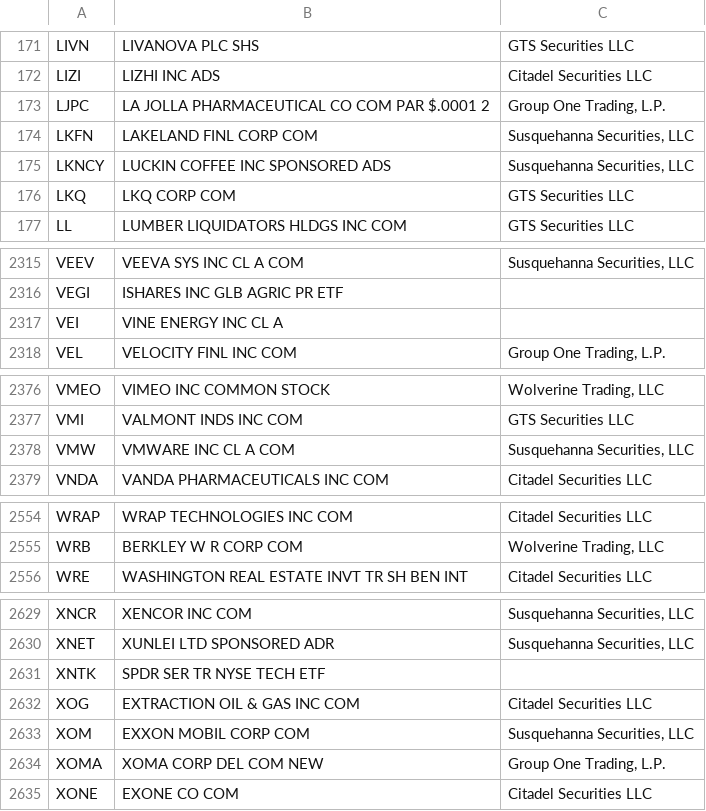
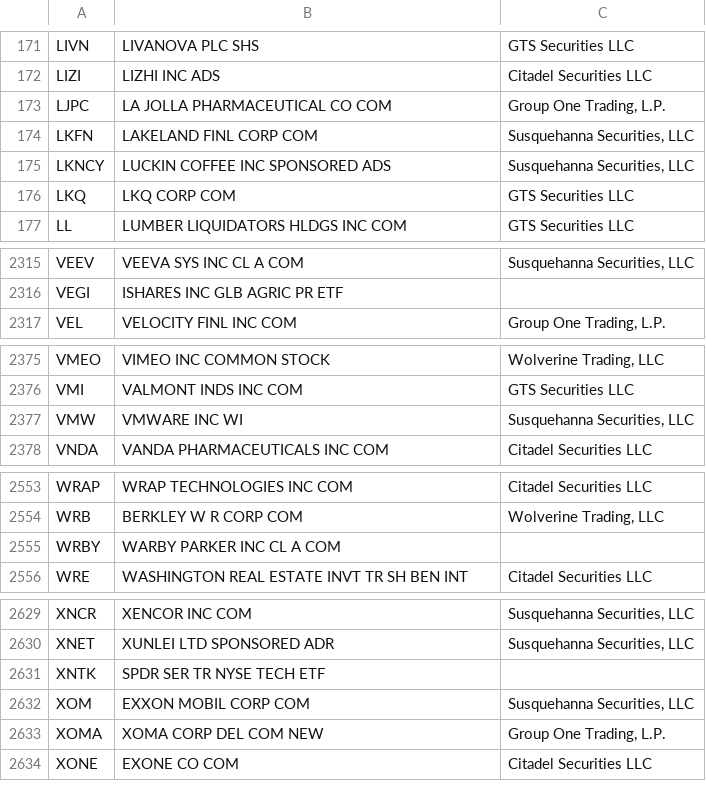
Before and after one commit to haoenhui/usa-optionable-stocks, a CSV file: options-02000.csv, drawn as a sheet; only a part is shown, gaps mark what is left out.

```diff
--- a/options-02000.csv
+++ b/options-02000.csv
@@ -172,3 +172,3 @@ LIVN,LIVANOVA PLC SHS,GTS Securities LLC
 LIZI,LIZHI INC ADS,Citadel Securities LLC
-LJPC,LA JOLLA PHARMACEUTICAL CO COM PAR $.0001 2,"Group One Trading, L.P."
+LJPC,LA JOLLA PHARMACEUTICAL CO COM,"Group One Trading, L.P."
 LKFN,LAKELAND FINL CORP COM,"Susquehanna Securities, LLC"
@@ -2316,3 +2316,2 @@ VEEV,VEEVA SYS INC CL A COM,"Susquehanna Securities, LLC"
 VEGI,ISHARES INC GLB AGRIC PR ETF,
-VEI,VINE ENERGY INC CL A,
 VEL,VELOCITY FINL INC COM,"Group One Trading, L.P."
@@ -2377,3 +2376,3 @@ VMEO,VIMEO INC COMMON STOCK,"Wolverine Trading, LLC"
 VMI,VALMONT INDS INC COM,GTS Securities LLC
-VMW,VMWARE INC CL A COM,"Susquehanna Securities, LLC"
+VMW,VMWARE INC WI,"Susquehanna Securities, LLC"
 VNDA,VANDA PHARMACEUTICALS INC COM,Citadel Securities LLC
@@ -2555,2 +2554,3 @@ WRAP,WRAP TECHNOLOGIES INC COM,Citadel Securities LLC
 WRB,BERKLEY W R CORP COM,"Wolverine Trading, LLC"
+WRBY,WARBY PARKER INC CL A COM,
 WRE,WASHINGTON REAL ESTATE INVT TR SH BEN INT,Citadel Securities LLC
@@ -2631,3 +2631,2 @@ XNET,XUNLEI LTD SPONSORED ADR,"Susquehanna Securities, LLC"
 XNTK,SPDR SER TR NYSE TECH ETF,
-XOG,EXTRACTION OIL & GAS INC COM,Citadel Securities LLC
 XOM,EXXON MOBIL CORP COM,"Susquehanna Securities, LLC"
```
Also changed, not shown: options-00000.csv, weekly-options-00000.csv.
